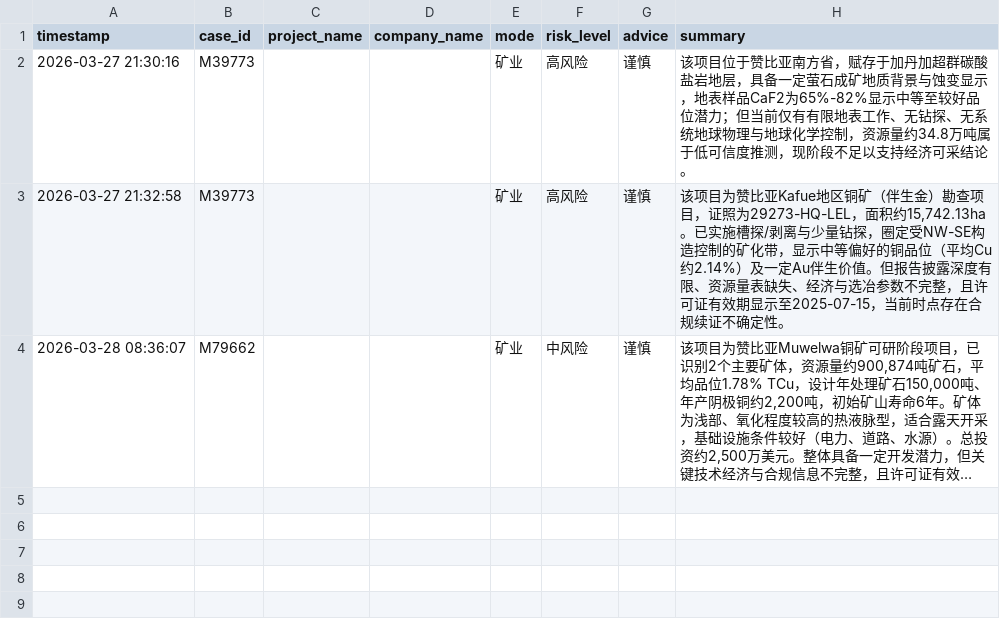
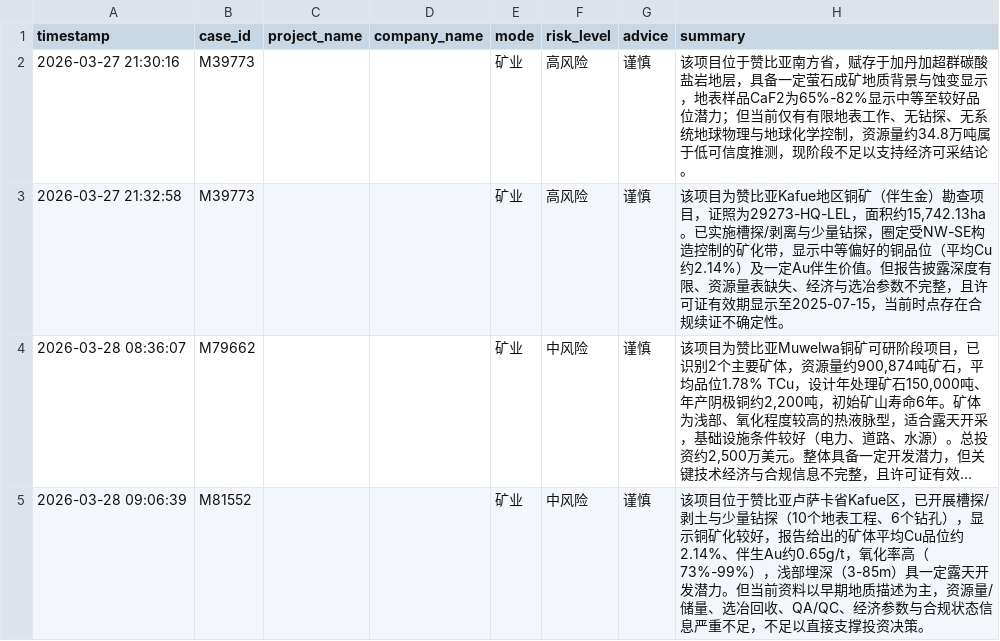
Before and after one commit to seanxinjiesun/GeoRisk-AI-Award, a CSV file: data/mining_history.csv, drawn as a sheet; long unchanged cells end in …; the diff names each change by its address in the sheet, - before the commit and + after, or states it on an @@ line.

```diff
--- a/data/mining_history.csv
+++ b/data/mining_history.csv
+row 5: 2026-03-28 09:06:39 | M81552 |  |  | 矿业 | 中风险 | 谨慎 | 该项目位于赞比亚卢萨卡省Kafue区，已开展槽探/剥土与少量钻探（10个地表工程、6个钻孔），显示铜矿化较好，报告给出的矿体平均Cu品位约2.14%、伴生Au约0.65g/t，氧化率高（73%-99%），浅部埋深（3-85m）具一定露天开发潜力。但当前资料以早期地质描述为主，资源量/储量、选冶回收、QA/QC、经济参数与合规状态信息严重不足，不足以直接支撑投资决策。
```
Also changed, not shown: data/metrics_log.csv, 1 other file.
